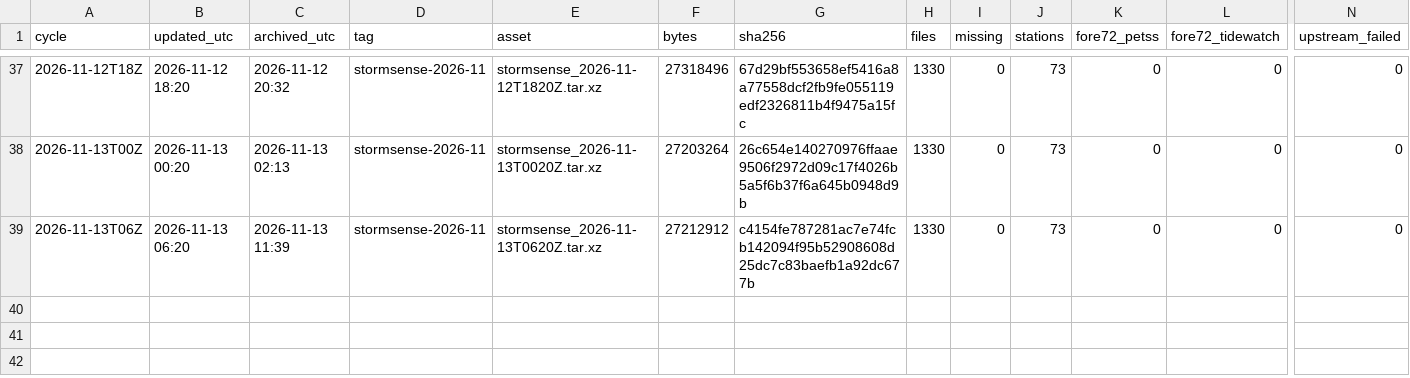
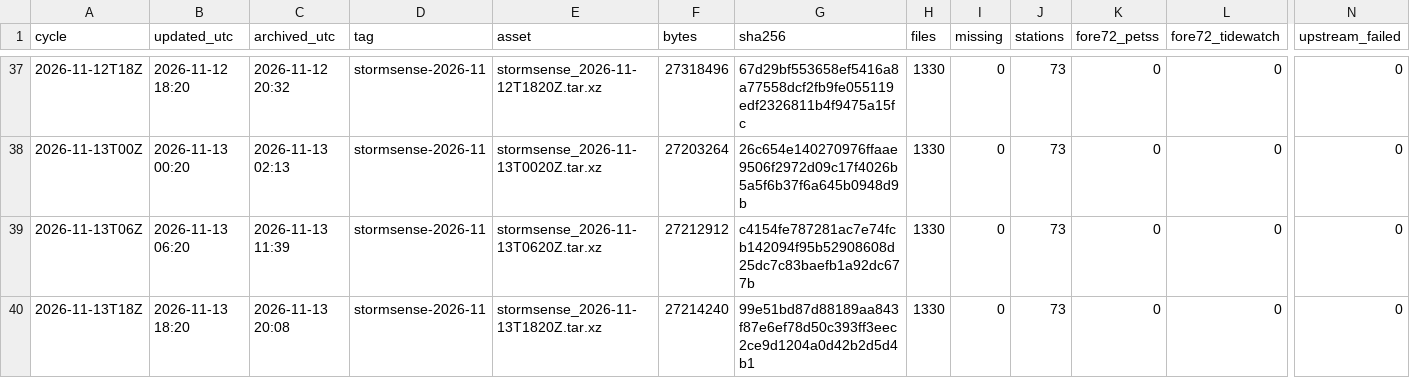
Before and after one commit to DerekLoftis/StormSense-archive, a CSV file: data/index/stormsense-latest/runs_2026-11.csv, drawn as a sheet; only a part is shown, gaps mark what is left out; rows hold the shown columns only; the diff names each change by its address in the sheet, - before the commit and + after, or states it on an @@ line.

```diff
--- a/data/index/stormsense-latest/runs_2026-11.csv
+++ b/data/index/stormsense-latest/runs_2026-11.csv
+row 40: 2026-11-13T18Z | 2026-11-13 18:20 | 2026-11-13 20:08 | stormsense-2026-11 | stormsense_2026-11-13T1820Z.tar.xz | 27214240 | 99e51bd87d88189aa843f87e6ef78d50c393ff3eec2ce9d1204a0d42b2d5d4b1 | 1330 | 0 | 73 | 0 | 0 | 0
```
Also changed, not shown: 1 other file.
